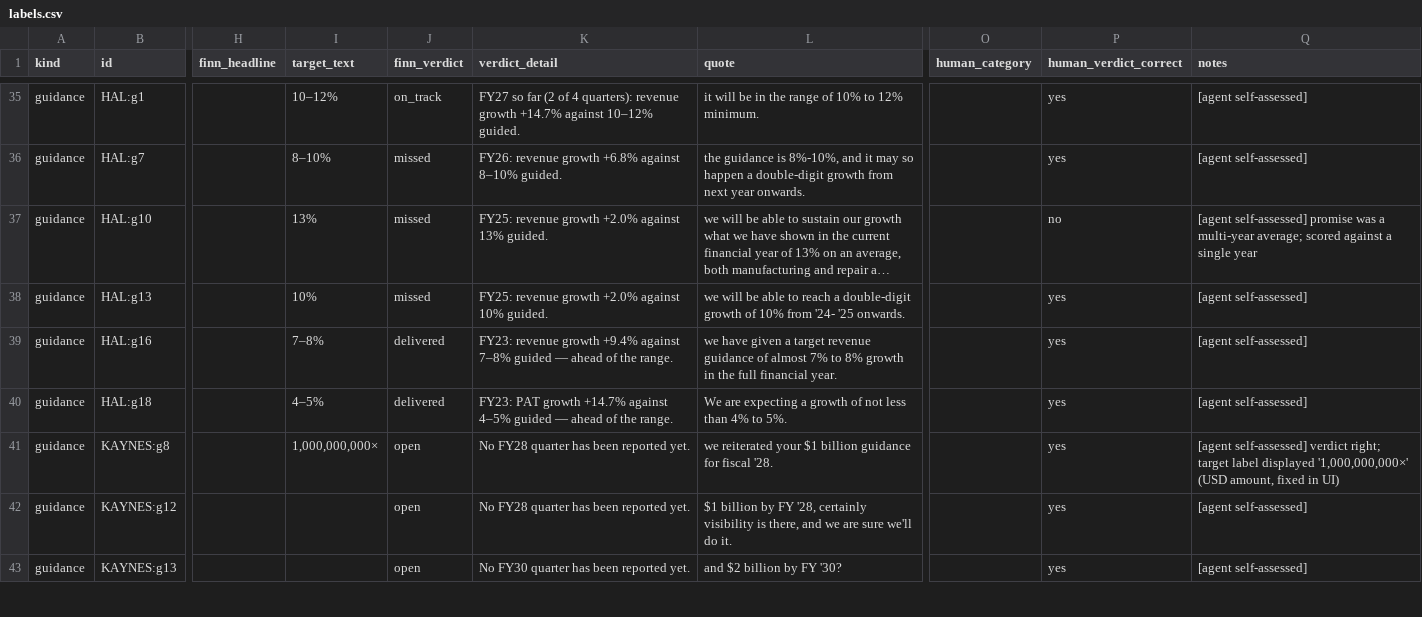
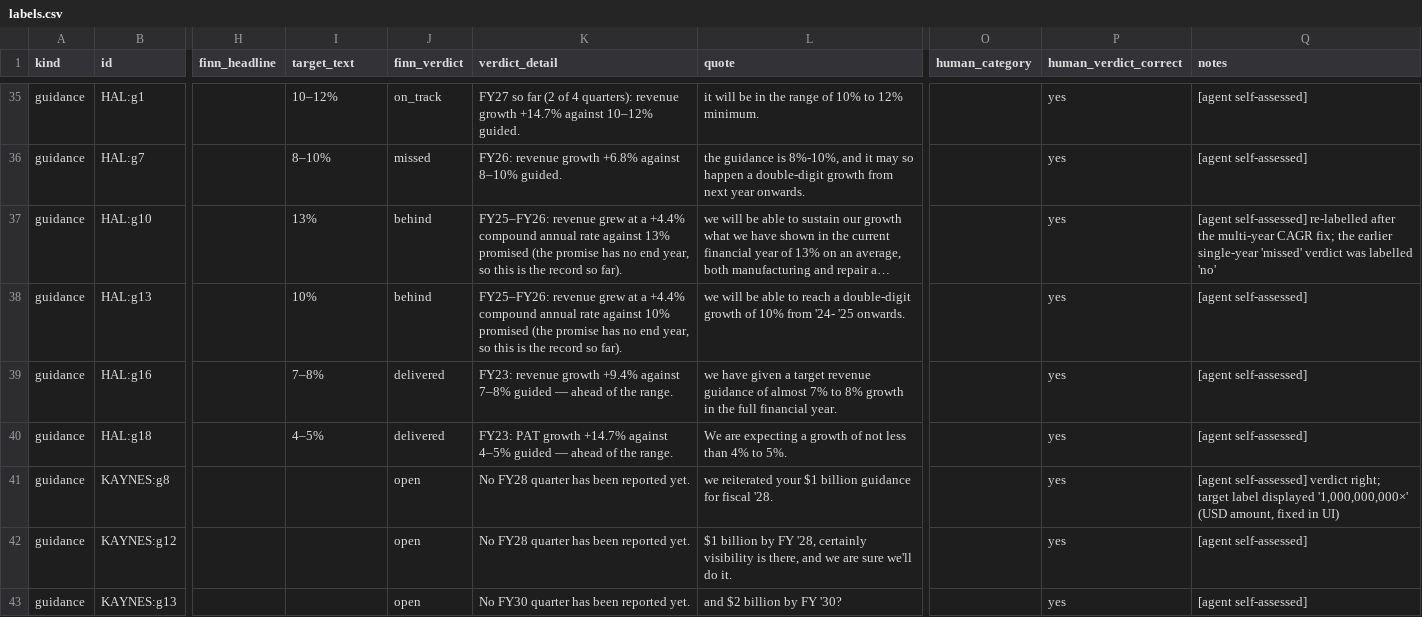
Before and after one commit to animeshdubey6472/finn, a CSV file: docs/accuracy/labels.csv, drawn as a sheet; only a part is shown, gaps mark what is left out; long unchanged cells end in …; the diff covers the shown part only; the diff names each change by its address in the sheet, - before the commit and + after, or states it on an @@ line.

```diff
--- a/docs/accuracy/labels.csv
+++ b/docs/accuracy/labels.csv
-J37:J38 (finn_verdict): missed
+J37:J38 (finn_verdict): behind
-K37 (verdict_detail): FY25: revenue growth +2.0% against 13% guided.
+K37 (verdict_detail): FY25–FY26: revenue grew at a +4.4% compound annual rate against 13% promised (the promise has no end year, so this is the record so far).
-P37 (human_verdict_correct): no
+P37 (human_verdict_correct): yes
-Q37 (notes): [agent self-assessed] promise was a multi-year average; scored against a single year
+Q37 (notes): [agent self-assessed] re-labelled after the multi-year CAGR fix; the earlier single-year 'missed' verdict was labelled 'no'
-K38 (verdict_detail): FY25: revenue growth +2.0% against 10% guided.
+K38 (verdict_detail): FY25–FY26: revenue grew at a +4.4% compound annual rate against 10% promised (the promise has no end year, so this is the record so far).
-I41 (target_text): 1,000,000,000×
+I41 (target_text): (empty)
```
Also changed, not shown: 24 edited cells elsewhere in this file, 35 other files.
